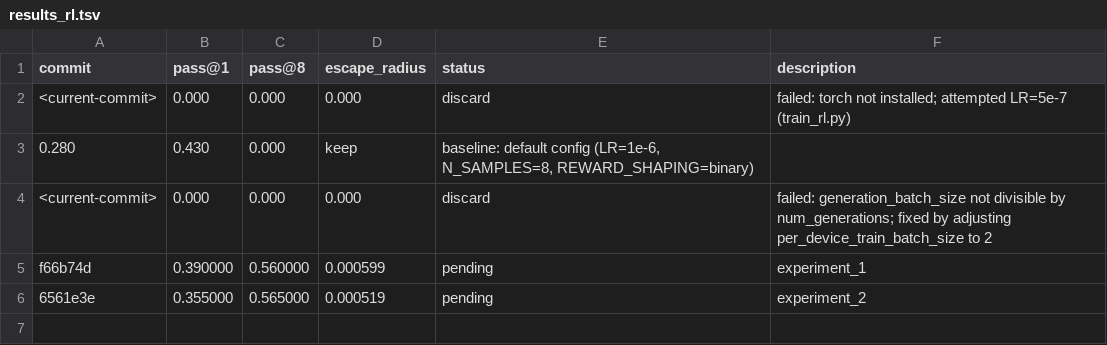
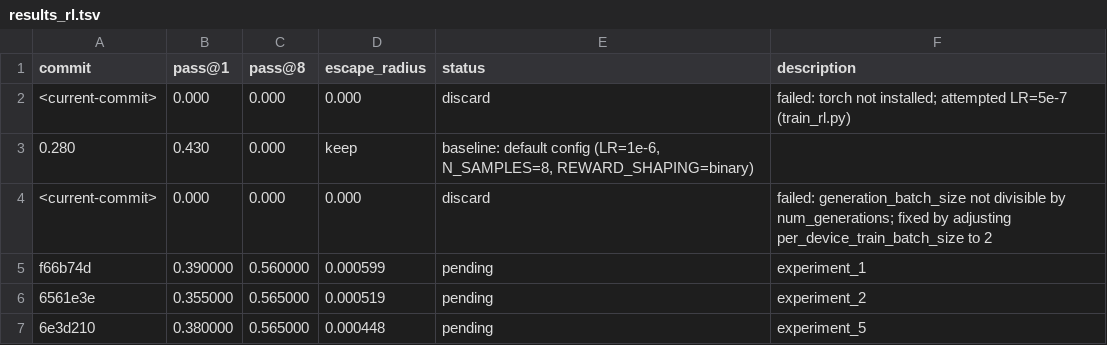
Before and after one commit to Onemee-Laboratory/AutoRL-LRM, a TSV file: results_rl.tsv, drawn as a sheet; the diff names each change by its address in the sheet, - before the commit and + after, or states it on an @@ line.

```diff
--- a/results_rl.tsv
+++ b/results_rl.tsv
+row 7: 6e3d210 | 0.380000 | 0.565000 | 0.000448 | pending | experiment_5
```
Also changed, not shown: 2 other files.
